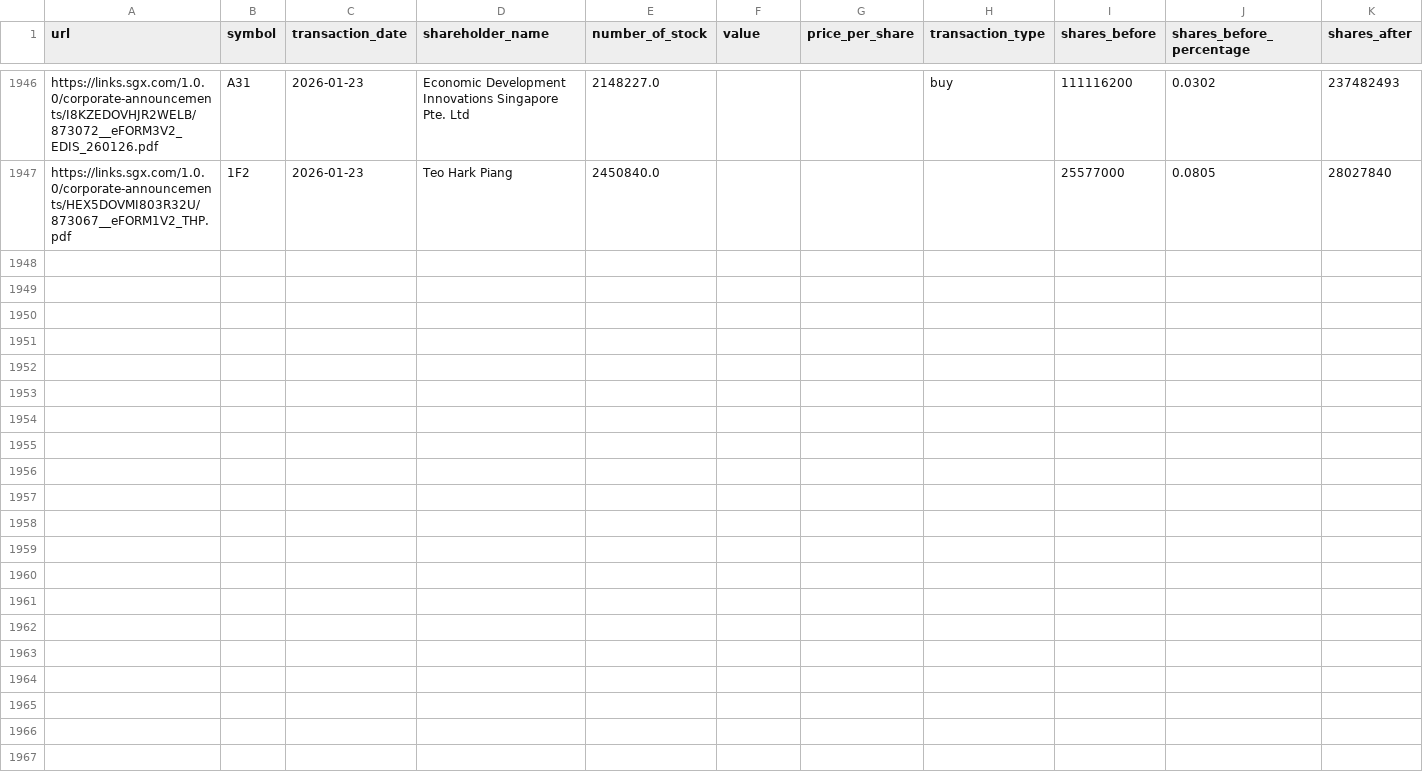
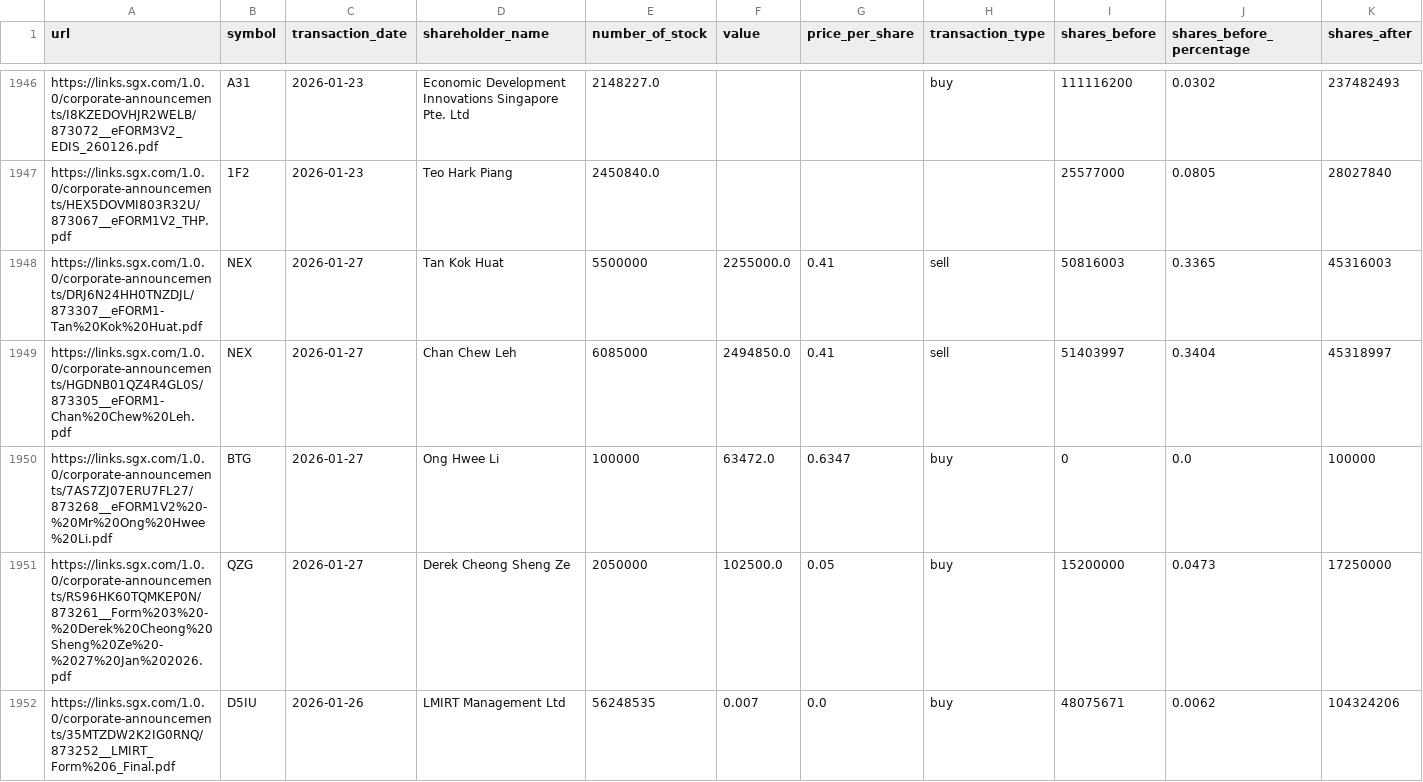
Before and after one commit to supertypeai/sgx_buyback_pipeline, a CSV file: data/scraper_output/sgx_filing/sgx_filings_not_top_70.csv, drawn as a sheet; only a part is shown, gaps mark what is left out; rows hold the shown columns only; the diff covers the shown part only; the diff names each change by its address in the sheet, - before the commit and + after, or states it on an @@ line.

```diff
--- a/data/scraper_output/sgx_filing/sgx_filings_not_top_70.csv
+++ b/data/scraper_output/sgx_filing/sgx_filings_not_top_70.csv
+row 1948: https://links.sgx.com/1.0.0/corporate-announcements/DRJ6N24HH0TNZDJL/873307__eFORM1-Tan%20Kok%20Huat.pdf | NEX | 2026-01-27 | Tan Kok Huat | 5500000 | 2255000.0 | 0.41 | sell | 50816003 | 0.3365 | 45316003
+row 1949: https://links.sgx.com/1.0.0/corporate-announcements/HGDNB01QZ4R4GL0S/873305__eFORM1-Chan%20Chew%20Leh.pdf | NEX | 2026-01-27 | Chan Chew Leh | 6085000 | 2494850.0 | 0.41 | sell | 51403997 | 0.3404 | 45318997
+row 1950: https://links.sgx.com/1.0.0/corporate-announcements/7AS7ZJ07ERU7FL27/873268__eFORM1V2%20-%20Mr%20Ong%20Hwee%20Li.pdf | BTG | 2026-01-27 | Ong Hwee Li | 100000 | 63472.0 | 0.6347 | buy | 0 | 0.0 | 100000
+row 1951: https://links.sgx.com/1.0.0/corporate-announcements/RS96HK60TQMKEP0N/873261__Form%203%20-%20Derek%20Cheong%20Sheng%20Ze%20-%2027%20Jan%202026.pdf | QZG | 2026-01-27 | Derek Cheong Sheng Ze | 2050000 | 102500.0 | 0.05 | buy | 15200000 | 0.0473 | 17250000
+row 1952: https://links.sgx.com/1.0.0/corporate-announcements/35MTZDW2K2IG0RNQ/873252__LMIRT_Form%206_Final.pdf | D5IU | 2026-01-26 | LMIRT Management Ltd | 56248535 | 0.007 | 0.0 | buy | 48075671 | 0.0062 | 104324206
```
Also changed, not shown: 5 added rows elsewhere in this file, 1 other file.
